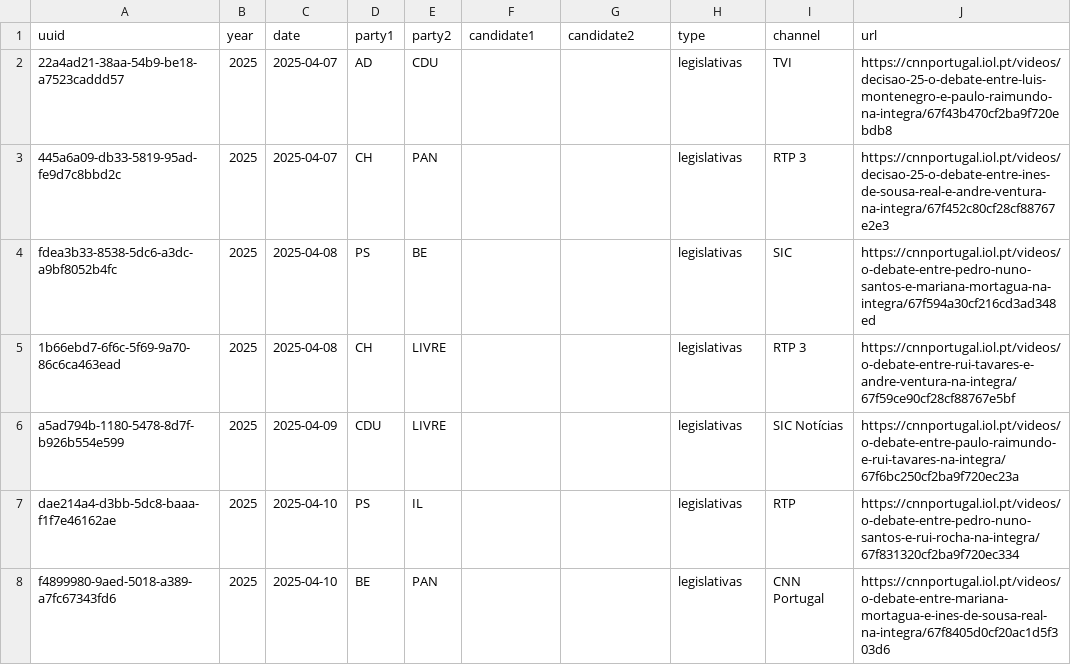
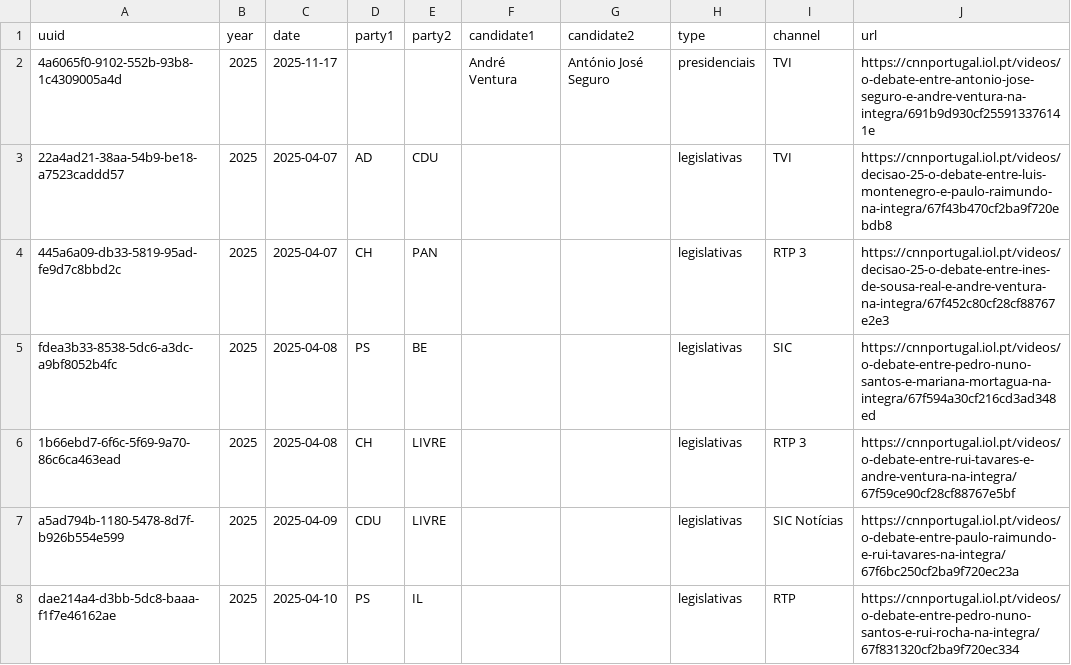
Before and after one commit to amarmate/Debates, a CSV file: data/links/debates_unified.csv, drawn as a sheet; only a part is shown; the shorter side is filled out with more unchanged rows; the diff names each change by its address in the sheet, - before the commit and + after, or states it on an @@ line.

```diff
--- a/data/links/debates_unified.csv
+++ b/data/links/debates_unified.csv
+row 2: 4a6065f0-9102-552b-93b8-1c4309005a4d | 2025 | 2025-11-17 |  |  | André Ventura | António José Seguro | presidenciais | TVI | https://cnnportugal.iol.pt/videos/o-debate-entre-antonio-jose-seguro-e-andre-ventura-na-integra/691b9d930cf255913376141e
```
Also changed, not shown: 9 other files.
